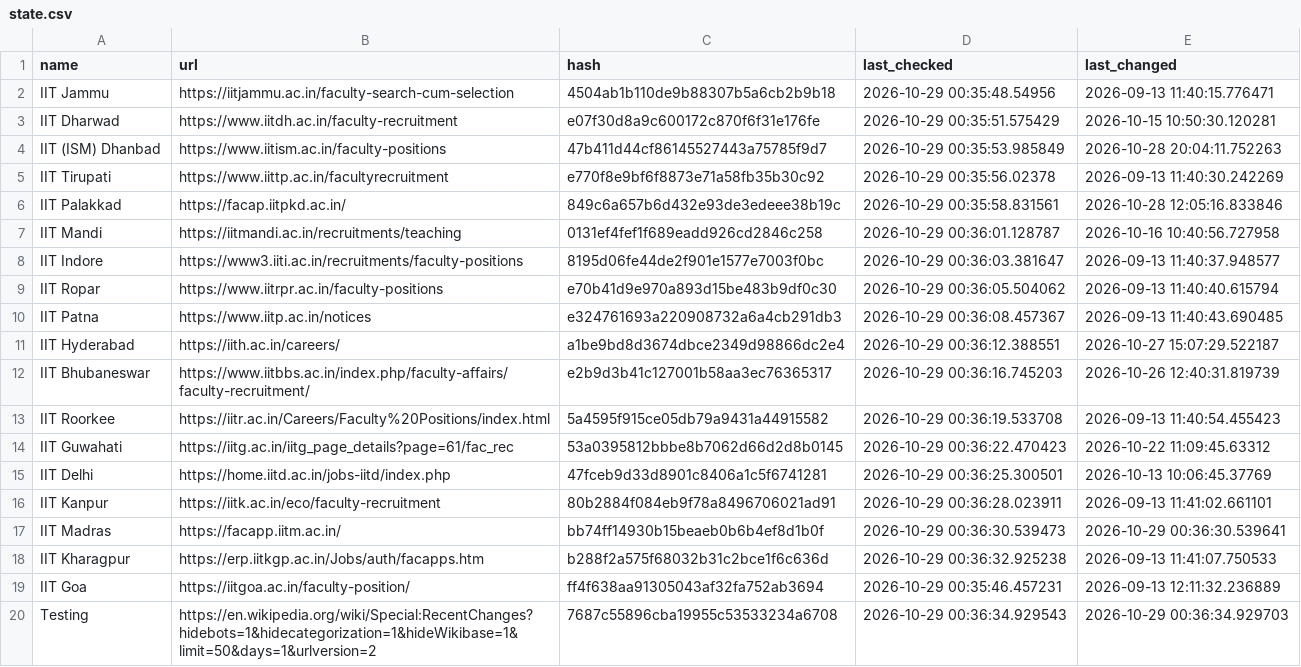
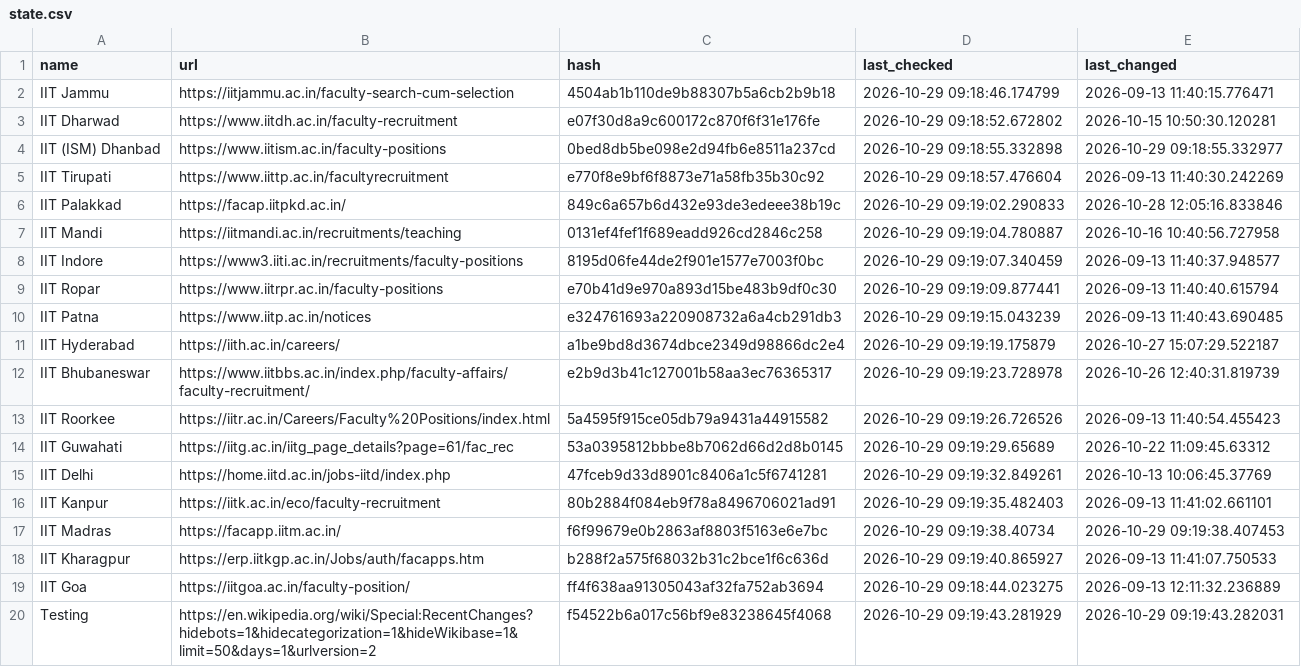
Before and after one commit to AbhibhavS/Faculty_watcher, a CSV file: state.csv, drawn as a sheet; the diff names each change by its address in the sheet, - before the commit and + after, or states it on an @@ line.

```diff
--- a/state.csv
+++ b/state.csv
-D2 (last_checked): 2026-10-29 00:35:48.54956
+D2 (last_checked): 2026-10-29 09:18:46.174799
-D3 (last_checked): 2026-10-29 00:35:51.575429
+D3 (last_checked): 2026-10-29 09:18:52.672802
-C4 (hash): 47b411d44cf86145527443a75785f9d7
+C4 (hash): 0bed8db5be098e2d94fb6e8511a237cd
-D4 (last_checked): 2026-10-29 00:35:53.985849
+D4 (last_checked): 2026-10-29 09:18:55.332898
-E4 (last_changed): 2026-10-28 20:04:11.752263
+E4 (last_changed): 2026-10-29 09:18:55.332977
-D5 (last_checked): 2026-10-29 00:35:56.02378
+D5 (last_checked): 2026-10-29 09:18:57.476604
-D6 (last_checked): 2026-10-29 00:35:58.831561
+D6 (last_checked): 2026-10-29 09:19:02.290833
-D7 (last_checked): 2026-10-29 00:36:01.128787
+D7 (last_checked): 2026-10-29 09:19:04.780887
-D8 (last_checked): 2026-10-29 00:36:03.381647
+D8 (last_checked): 2026-10-29 09:19:07.340459
-D9 (last_checked): 2026-10-29 00:36:05.504062
+D9 (last_checked): 2026-10-29 09:19:09.877441
-D10 (last_checked): 2026-10-29 00:36:08.457367
+D10 (last_checked): 2026-10-29 09:19:15.043239
-D11 (last_checked): 2026-10-29 00:36:12.388551
+D11 (last_checked): 2026-10-29 09:19:19.175879
-D12 (last_checked): 2026-10-29 00:36:16.745203
+D12 (last_checked): 2026-10-29 09:19:23.728978
-D13 (last_checked): 2026-10-29 00:36:19.533708
+D13 (last_checked): 2026-10-29 09:19:26.726526
-D14 (last_checked): 2026-10-29 00:36:22.470423
+D14 (last_checked): 2026-10-29 09:19:29.65689
-D15 (last_checked): 2026-10-29 00:36:25.300501
+D15 (last_checked): 2026-10-29 09:19:32.849261
-D16 (last_checked): 2026-10-29 00:36:28.023911
+D16 (last_checked): 2026-10-29 09:19:35.482403
-C17 (hash): bb74ff14930b15beaeb0b6b4ef8d1b0f
+C17 (hash): f6f99679e0b2863af8803f5163e6e7bc
-D17 (last_checked): 2026-10-29 00:36:30.539473
+D17 (last_checked): 2026-10-29 09:19:38.40734
-E17 (last_changed): 2026-10-29 00:36:30.539641
+E17 (last_changed): 2026-10-29 09:19:38.407453
-D18 (last_checked): 2026-10-29 00:36:32.925238
+D18 (last_checked): 2026-10-29 09:19:40.865927
-D19 (last_checked): 2026-10-29 00:35:46.457231
+D19 (last_checked): 2026-10-29 09:18:44.023275
-C20 (hash): 7687c55896cba19955c53533234a6708
+C20 (hash): f54522b6a017c56bf9e83238645f4068
-D20 (last_checked): 2026-10-29 00:36:34.929543
+D20 (last_checked): 2026-10-29 09:19:43.281929
-E20 (last_changed): 2026-10-29 00:36:34.929703
+E20 (last_changed): 2026-10-29 09:19:43.282031
```
Also changed, not shown: 1 other file.
